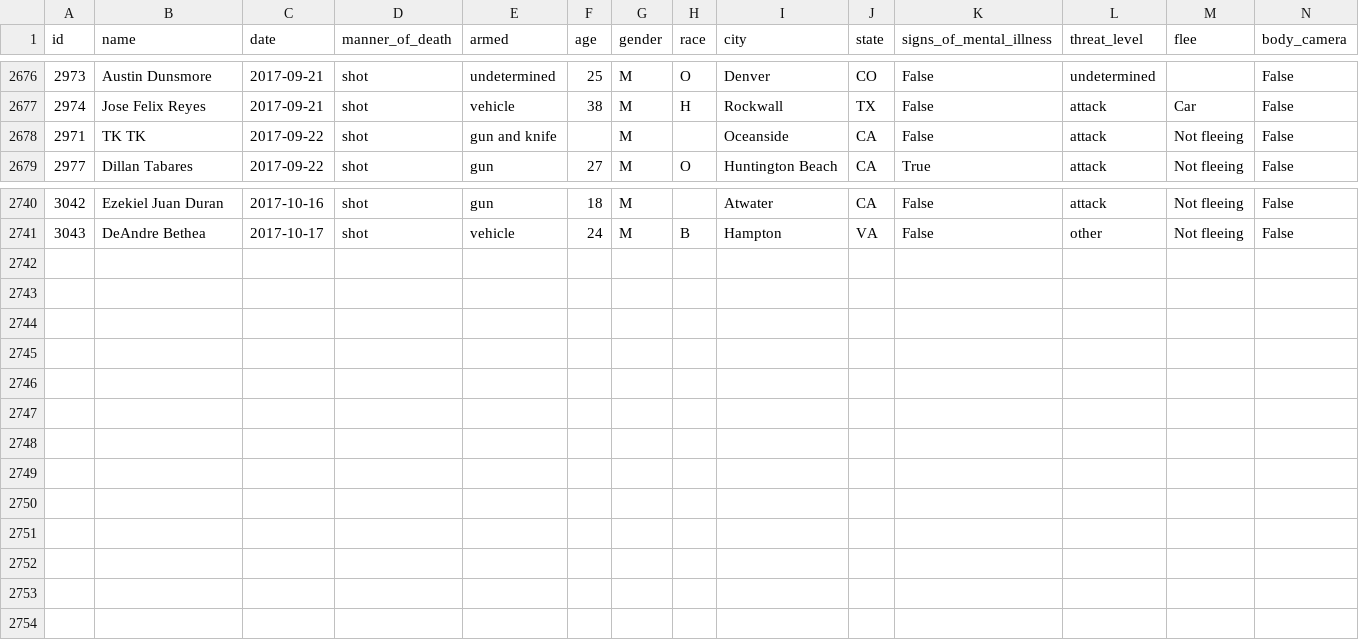
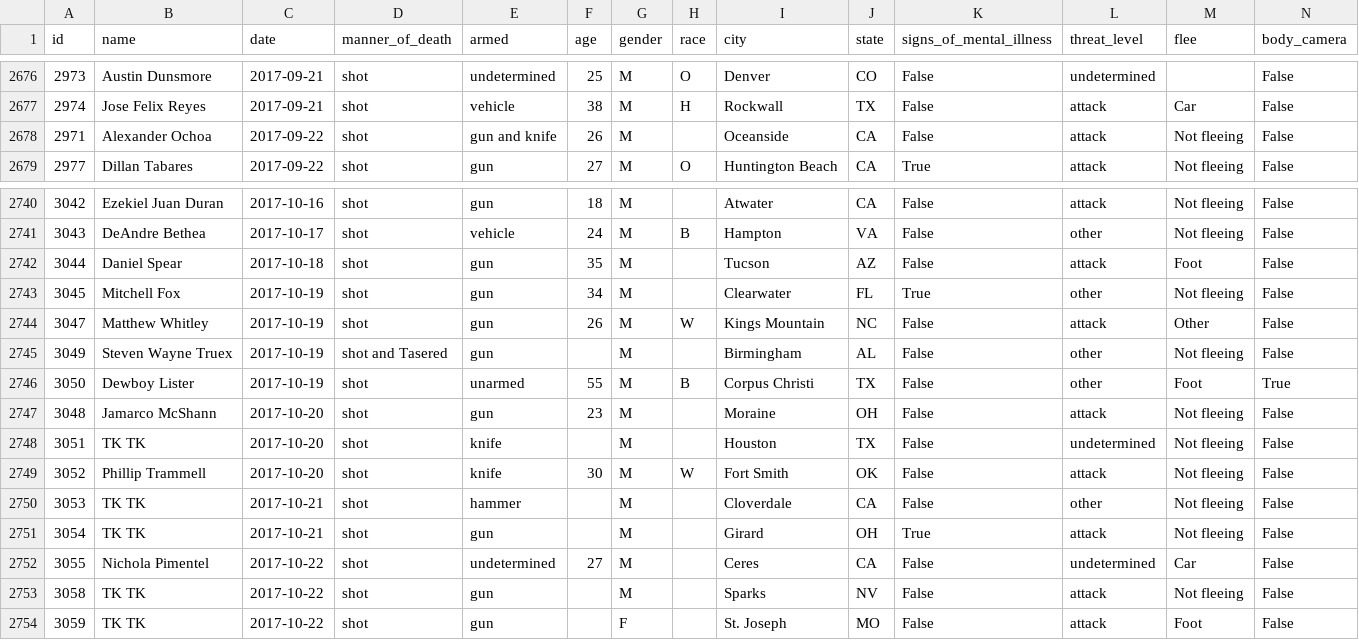
Before and after one commit to joshbegley/wapo-police-shootings, a CSV file: fatal-police-shootings-data.csv, drawn as a sheet; only a part is shown, gaps mark what is left out.

Commit message:
automatic updates

```diff
--- a/fatal-police-shootings-data.csv
+++ b/fatal-police-shootings-data.csv
@@ -2677,3 +2677,3 @@ id,name,date,manner_of_death,armed,age,gender,race,city,state,signs_of_mental_il
 2974,Jose Felix Reyes,2017-09-21,shot,vehicle,38,M,H,Rockwall,TX,False,attack,Car,False
-2971,TK TK,2017-09-22,shot,gun and knife,,M,,Oceanside,CA,False,attack,Not fleeing,False
+2971,Alexander Ochoa,2017-09-22,shot,gun and knife,26,M,,Oceanside,CA,False,attack,Not fleeing,False
 2977,Dillan Tabares,2017-09-22,shot,gun,27,M,O,Huntington Beach,CA,True,attack,Not fleeing,False
@@ -2741 +2741,14 @@ id,name,date,manner_of_death,armed,age,gender,race,city,state,signs_of_mental_il
 3043,DeAndre Bethea,2017-10-17,shot,vehicle,24,M,B,Hampton,VA,False,other,Not fleeing,False
+3044,Daniel Spear,2017-10-18,shot,gun,35,M,,Tucson,AZ,False,attack,Foot,False
+3045,Mitchell Fox,2017-10-19,shot,gun,34,M,,Clearwater,FL,True,other,Not fleeing,False
+3047,Matthew Whitley,2017-10-19,shot,gun,26,M,W,Kings Mountain,NC,False,attack,Other,False
+3049,Steven Wayne Truex,2017-10-19,shot and Tasered,gun,,M,,Birmingham,AL,False,other,Not fleeing,False
+3050,Dewboy Lister,2017-10-19,shot,unarmed,55,M,B,Corpus Christi,TX,False,other,Foot,True
+3048,Jamarco McShann,2017-10-20,shot,gun,23,M,,Moraine,OH,False,attack,Not fleeing,False
+3051,TK TK,2017-10-20,shot,knife,,M,,Houston,TX,False,undetermined,Not fleeing,False
+3052,Phillip Trammell,2017-10-20,shot,knife,30,M,W,Fort Smith,OK,False,attack,Not fleeing,False
+3053,TK TK,2017-10-21,shot,hammer,,M,,Cloverdale,CA,False,other,Not fleeing,False
+3054,TK TK,2017-10-21,shot,gun,,M,,Girard,OH,True,attack,Not fleeing,False
+3055,Nichola Pimentel,2017-10-22,shot,undetermined,27,M,,Ceres,CA,False,undetermined,Car,False
+3058,TK TK,2017-10-22,shot,gun,,M,,Sparks,NV,False,attack,Not fleeing,False
+3059,TK TK,2017-10-22,shot,gun,,F,,St. Joseph,MO,False,attack,Foot,False
```
